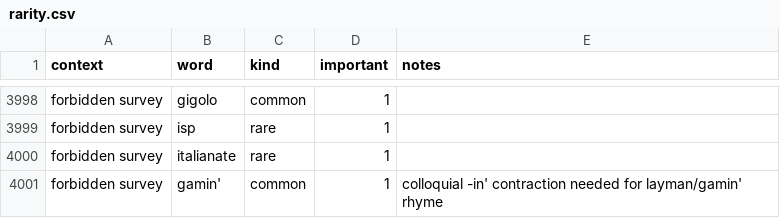
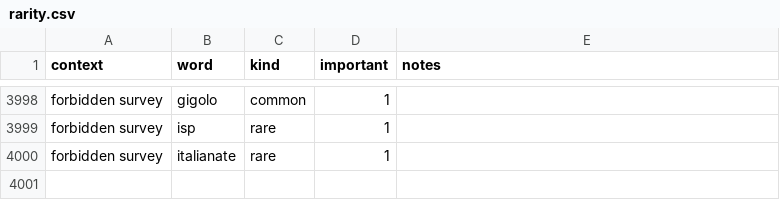
Before and after one commit to paceheart/rhymecrime, a CSV file: curated/rarity.csv, drawn as a sheet; only a part is shown, gaps mark what is left out.

```diff
--- a/curated/rarity.csv
+++ b/curated/rarity.csv
@@ -4000,2 +4000 @@ forbidden survey,isp,rare,1,
 forbidden survey,italianate,rare,1,
-forbidden survey,gamin',common,1,colloquial -in' contraction needed for layman/gamin' rhyme
```
Also changed, not shown: 4 other files.
